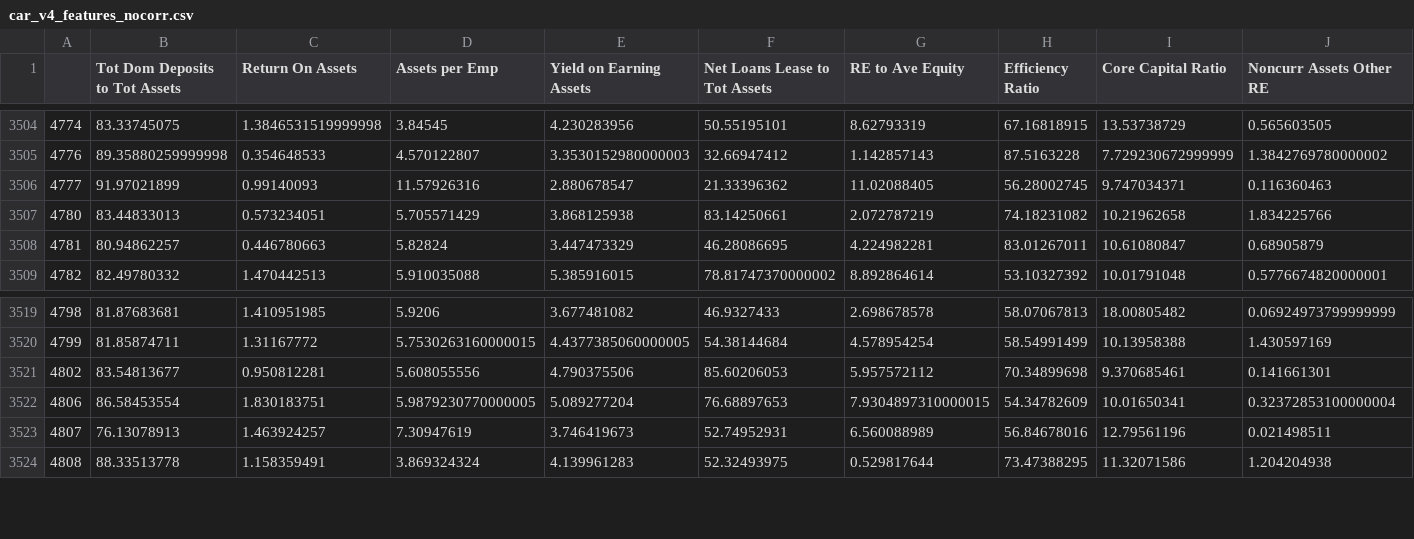
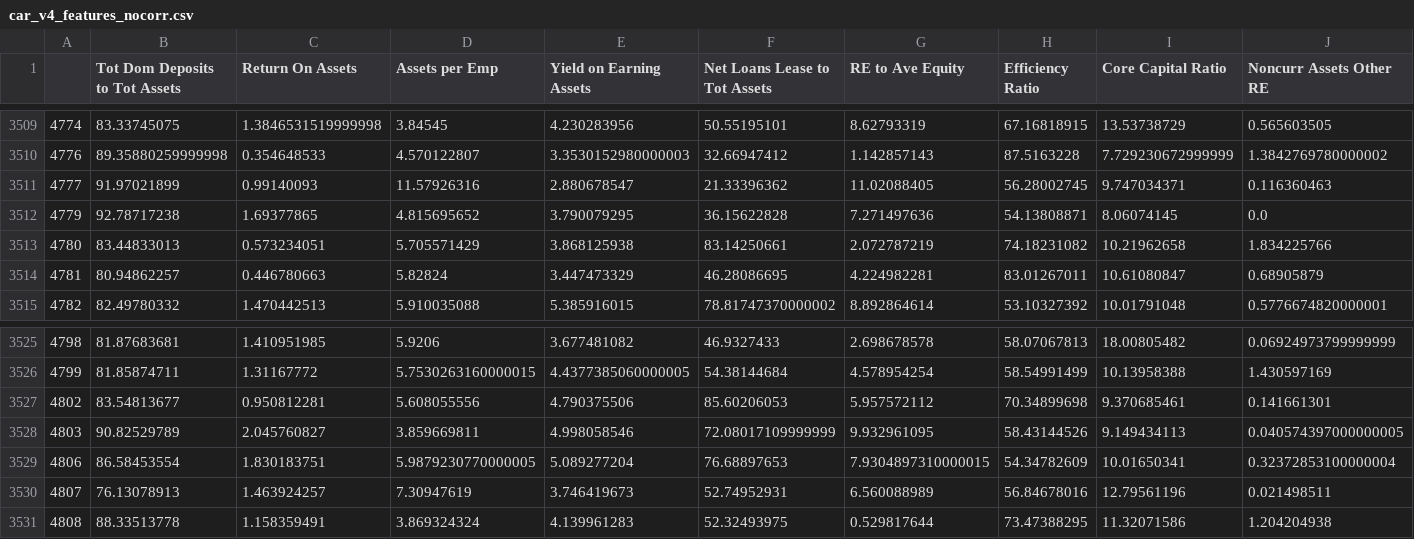
Before and after one commit to victorbizpetrol/ds-project, a CSV file: Data/car_v4_features_nocorr.csv, drawn as a sheet; only a part is shown, gaps mark what is left out; rows hold the shown columns only; the diff covers the shown part only; the diff names each change by its address in the sheet, - before the commit and + after, or states it on an @@ line.

```diff
--- a/Data/car_v4_features_nocorr.csv
+++ b/Data/car_v4_features_nocorr.csv
+row 3512: 4779 | 92.78717238 | 1.69377865 | 4.815695652 | 3.790079295 | 36.15622828 | 7.271497636 | 54.13808871 | 8.06074145 | 0.0
+row 3528: 4803 | 90.82529789 | 2.045760827 | 3.859669811 | 4.998058546 | 72.08017109999999 | 9.932961095 | 58.43144526 | 9.149434113 | 0.040574397000000005
```
Also changed, not shown: 5 added rows elsewhere in this file, Data/car_v4_features.csv, 10 other files.
